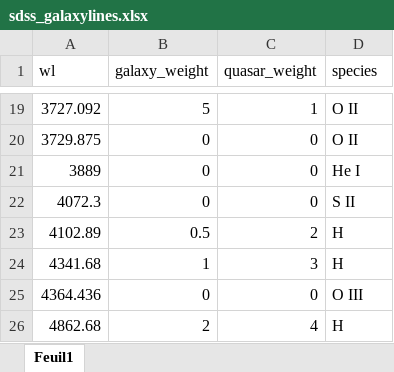
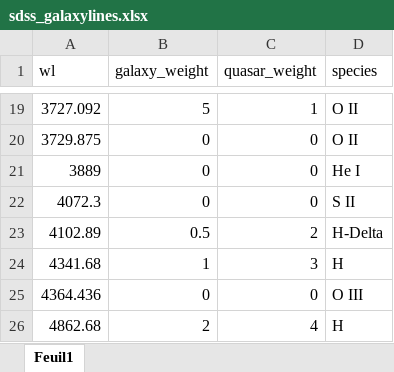
Before and after one commit to JospehCeh/PhotoZ_PhD, an Excel workbook: StudyFors2SED/sdss_galaxylines.xlsx, sheet Feuil1, drawn as a sheet; only a part is shown, gaps mark what is left out; values as stored, in another font and other column widths than the file's, no borders; charts and pictures not drawn; the diff names each change by its address in the sheet, - before the commit and + after, or states it on an @@ line.

Commit message:
add emission lines tables

```diff
--- a/StudyFors2SED/sdss_galaxylines.xlsx (sheet Feuil1)
+++ b/StudyFors2SED/sdss_galaxylines.xlsx (sheet Feuil1)
-D23 (species): H
+D23 (species): H-Delta
```
Also changed, not shown: StudyFors2SED/GalEmissionLines.xlsx.
